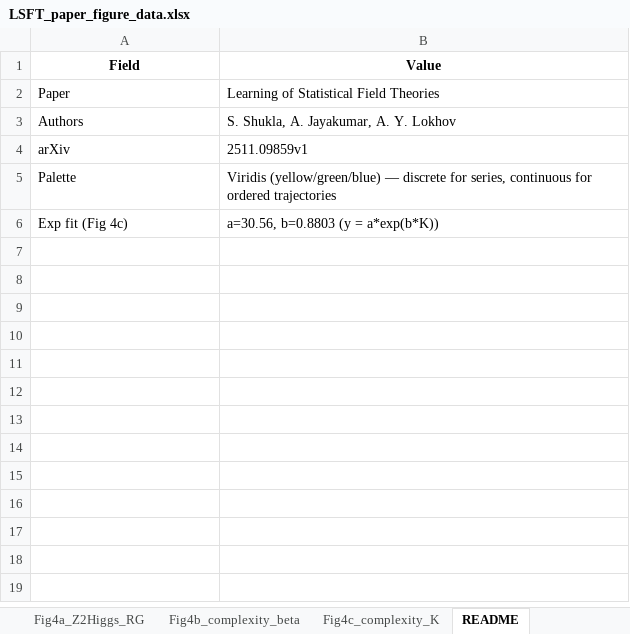
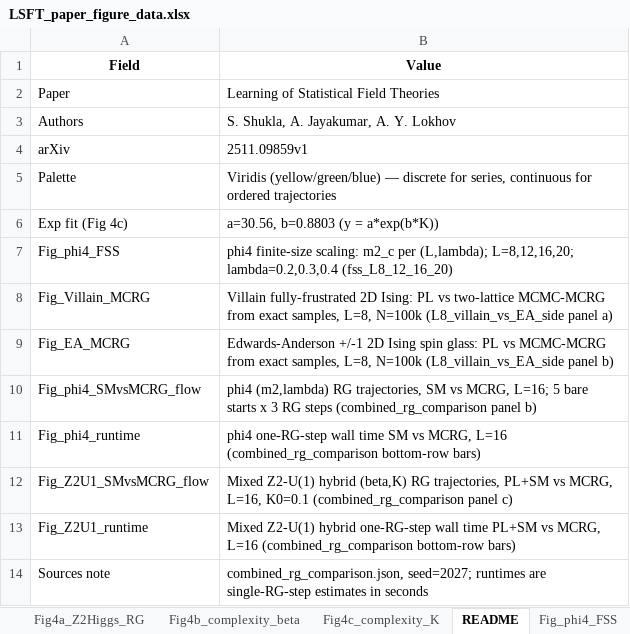
Before and after one commit to lanl-ansi/LearningFieldTheories, an Excel workbook: Data/LSFT_paper_figure_data.xlsx, sheet README, drawn as a sheet; values as stored, in another font and other column widths than the file's, no borders; the diff names each change by its address in the sheet, - before the commit and + after, or states it on an @@ line.

```diff
--- a/Data/LSFT_paper_figure_data.xlsx (sheet README)
+++ b/Data/LSFT_paper_figure_data.xlsx (sheet README)
+sheet tab: Fig_phi4_FSS
+row 7: Fig_phi4_FSS | phi4 finite-size scaling: m2_c per (L,lambda); L=8,12,16,20; lambda=0.2,0.3,0.4 (fss_L8_12_16_20)
+row 8: Fig_Villain_MCRG | Villain fully-frustrated 2D Ising: PL vs two-lattice MCMC-MCRG from exact samples, L=8, N=100k (L8_villain_vs_EA_side panel a)
+row 9: Fig_EA_MCRG | Edwards-Anderson +/-1 2D Ising spin glass: PL vs MCMC-MCRG from exact samples, L=8, N=100k (L8_villain_vs_EA_side panel b)
+row 10: Fig_phi4_SMvsMCRG_flow | phi4 (m2,lambda) RG trajectories, SM vs MCRG, L=16; 5 bare starts x 3 RG steps (combined_rg_comparison panel b)
+row 11: Fig_phi4_runtime | phi4 one-RG-step wall time SM vs MCRG, L=16 (combined_rg_comparison bottom-row bars)
+row 12: Fig_Z2U1_SMvsMCRG_flow | Mixed Z2-U(1) hybrid (beta,K) RG trajectories, PL+SM vs MCRG, L=16, K0=0.1 (combined_rg_comparison panel c)
+row 13: Fig_Z2U1_runtime | Mixed Z2-U(1) hybrid one-RG-step wall time PL+SM vs MCRG, L=16 (combined_rg_comparison bottom-row bars)
+row 14: Sources note | combined_rg_comparison.json, seed=2027; runtimes are single-RG-step estimates in seconds
```
Also changed, not shown: other sheet tabs.
